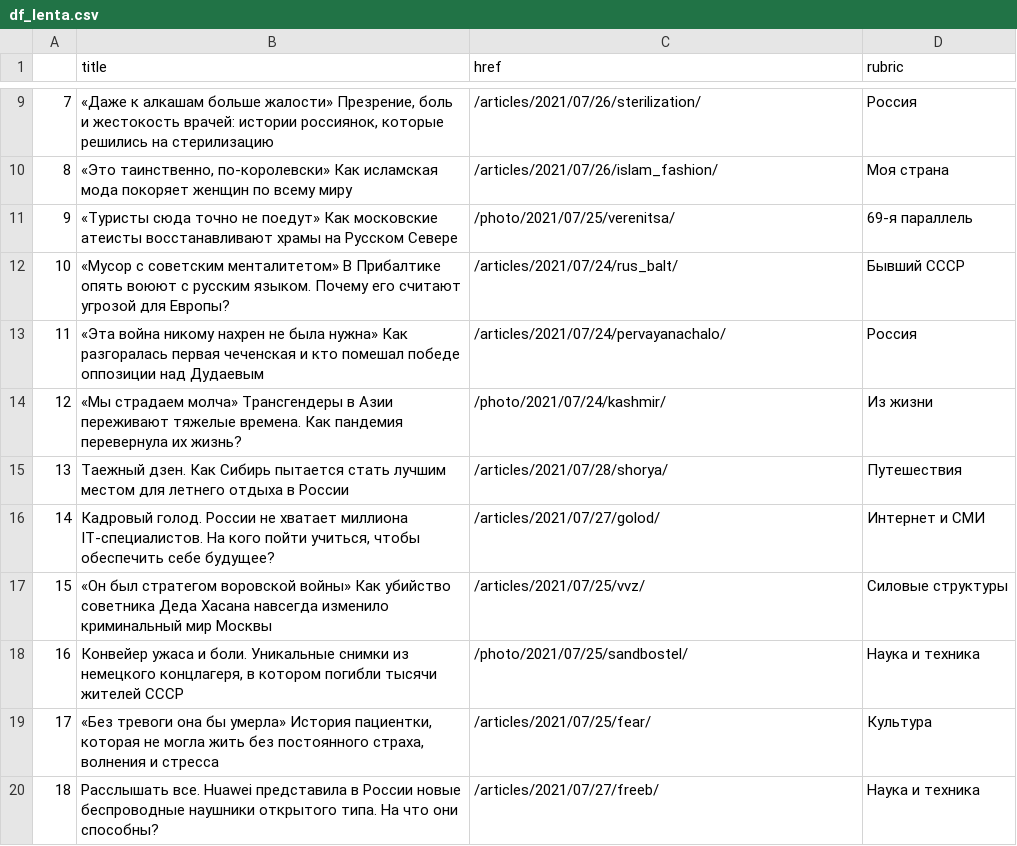
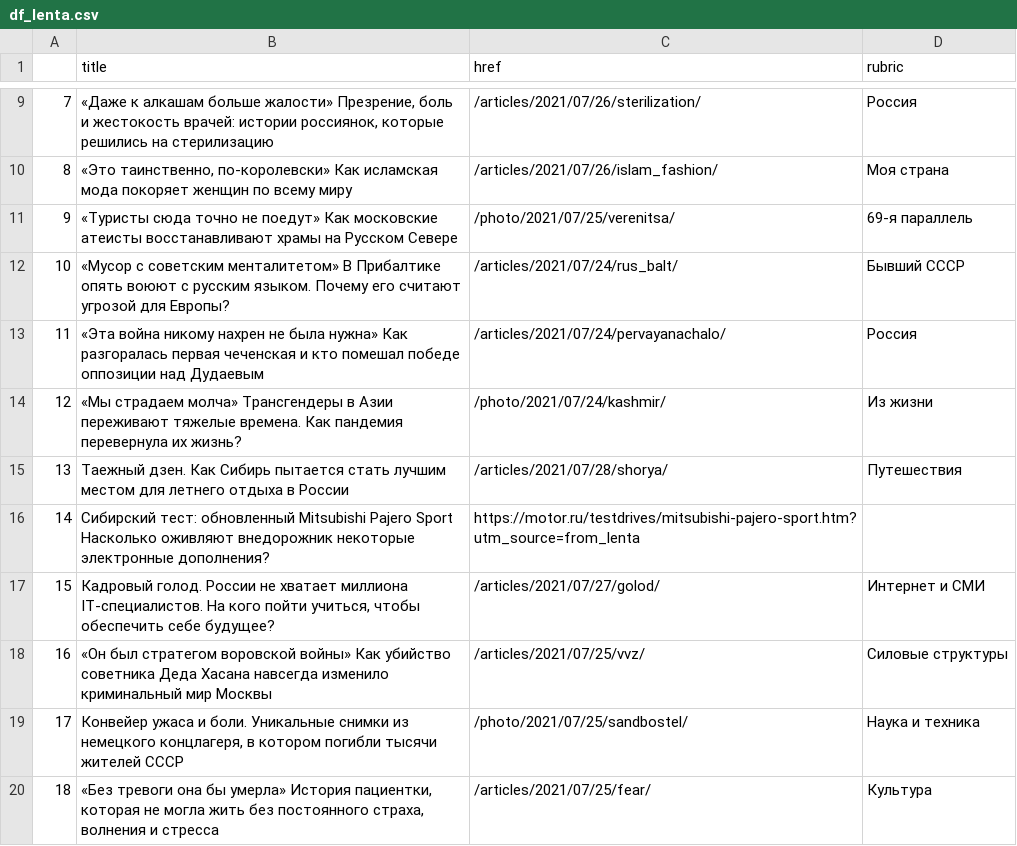
Before and after one commit to anastasiajourno/hw_auto_scraper, a CSV file: df_lenta.csv, drawn as a sheet; only a part is shown, gaps mark what is left out; the shorter side is filled out with more unchanged rows; addresses are those after the commit; the diff names each change by its address in the sheet, - before the commit and + after, or states it on an @@ line.

```diff
--- a/df_lenta.csv
+++ b/df_lenta.csv
+row 16: 14 | Сибирский тест: обновленный Mitsubishi Pajero Sport Насколько оживляют внедорожник некоторые электронные дополнения? | https://motor.ru/testdrives/mitsubishi-pajero-sport.htm?utm_source=from_lenta
@@ column A renumbered from row 17 down @@
```
